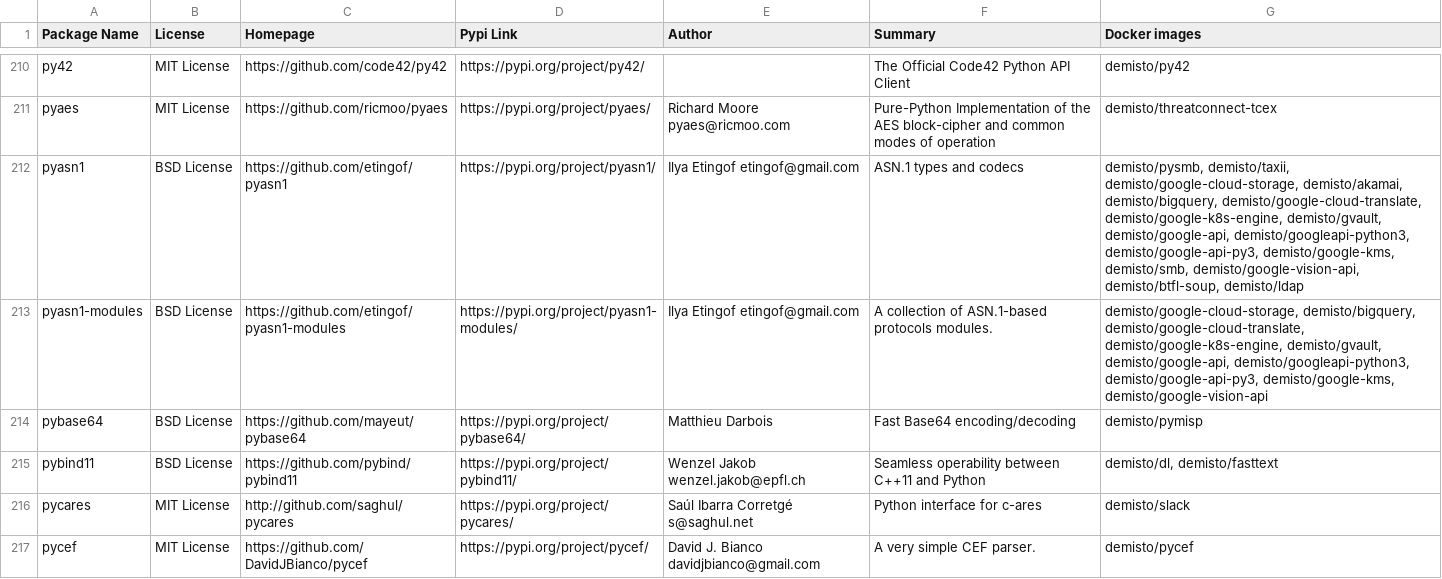
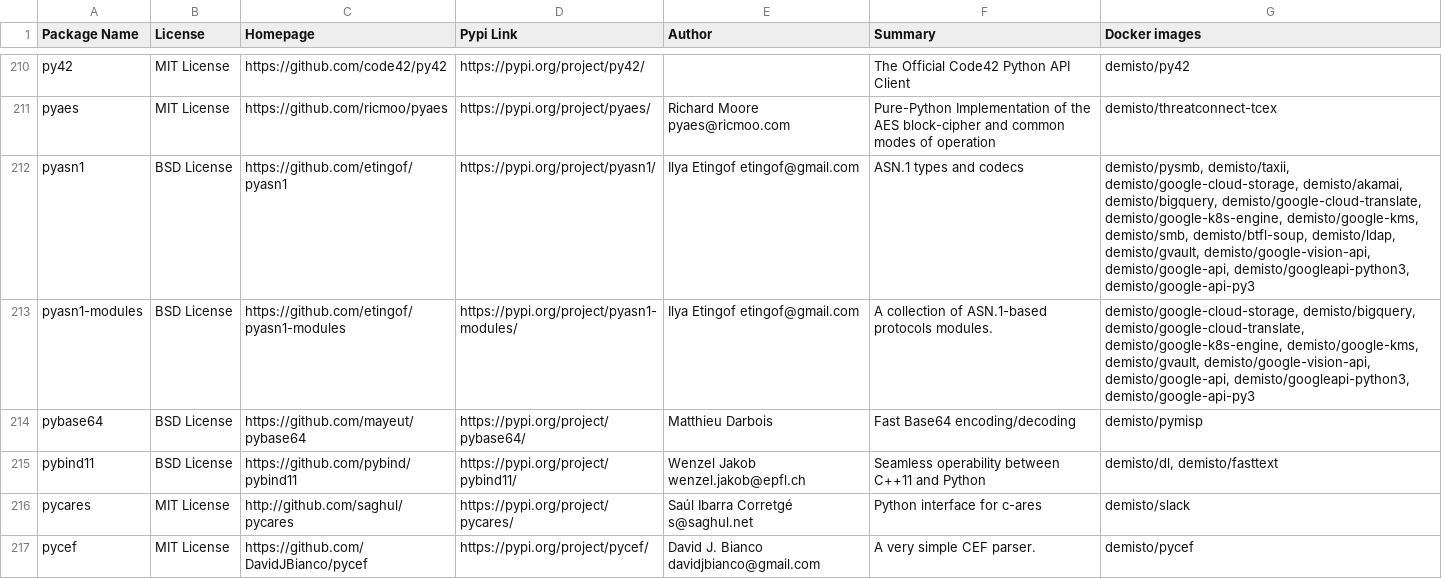
Before and after one commit to wstinkens/dockerfiles, a CSV file: used_packages.csv, drawn as a sheet; only a part is shown, gaps mark what is left out; the diff covers the shown part only.

Commit message:
Tue Sep 15 01:03:14 UTC 2020: automatic docker repository update

```diff
--- a/used_packages.csv
+++ b/used_packages.csv
@@ -211,4 +211,4 @@ py42,MIT License,https://github.com/code42/py42,https://pypi.org/project/py42/,,
 pyaes,MIT License,https://github.com/ricmoo/pyaes,https://pypi.org/project/pyaes/,Richard Moore pyaes@ricmoo.com,Pure-Python Implementation of the AES block-cipher and common modes of operation,demisto/threatconnect-tcex
-pyasn1,BSD License,https://github.com/etingof/pyasn1,https://pypi.org/project/pyasn1/,Ilya Etingof etingof@gmail.com,ASN.1 types and codecs,"demisto/pysmb, demisto/taxii, demisto/google-cloud-storage, demisto/akamai, demisto/bigquery, demisto/google-cloud-translate, demisto/google-k8s-engine, demisto/gvault, demisto/google-api, demisto/googleapi-python3, demisto/google-api-py3, demisto/google-kms, demisto/smb, demisto/google-vision-api, demisto/btfl-soup, demisto/ldap"
-pyasn1-modules,BSD License,https://github.com/etingof/pyasn1-modules,https://pypi.org/project/pyasn1-modules/,Ilya Etingof etingof@gmail.com,A collection of ASN.1-based protocols modules.,"demisto/google-cloud-storage, demisto/bigquery, demisto/google-cloud-translate, demisto/google-k8s-engine, demisto/gvault, demisto/google-api, demisto/googleapi-python3, demisto/google-api-py3, demisto/google-kms, demisto/google-vision-api"
+pyasn1,BSD License,https://github.com/etingof/pyasn1,https://pypi.org/project/pyasn1/,Ilya Etingof etingof@gmail.com,ASN.1 types and codecs,"demisto/pysmb, demisto/taxii, demisto/google-cloud-storage, demisto/akamai, demisto/bigquery, demisto/google-cloud-translate, demisto/google-k8s-engine, demisto/google-kms, demisto/smb, demisto/btfl-soup, demisto/ldap, demisto/gvault, demisto/google-vision-api, demisto/google-api, demisto/googleapi-python3, demisto/google-api-py3"
+pyasn1-modules,BSD License,https://github.com/etingof/pyasn1-modules,https://pypi.org/project/pyasn1-modules/,Ilya Etingof etingof@gmail.com,A collection of ASN.1-based protocols modules.,"demisto/google-cloud-storage, demisto/bigquery, demisto/google-cloud-translate, demisto/google-k8s-engine, demisto/google-kms, demisto/gvault, demisto/google-vision-api, demisto/google-api, demisto/googleapi-python3, demisto/google-api-py3"
 pybase64,BSD License,https://github.com/mayeut/pybase64,https://pypi.org/project/pybase64/,Matthieu Darbois,Fast Base64 encoding/decoding,demisto/pymisp
```
Also changed, not shown: 37 edited cells elsewhere in this file, 9 other files.
